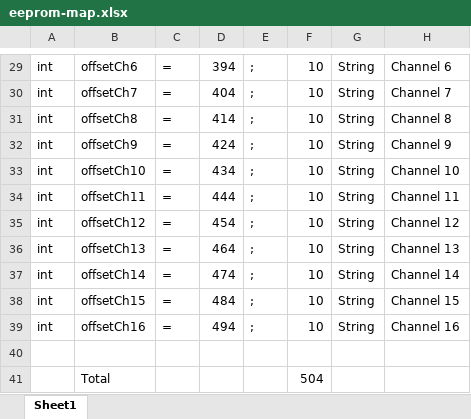
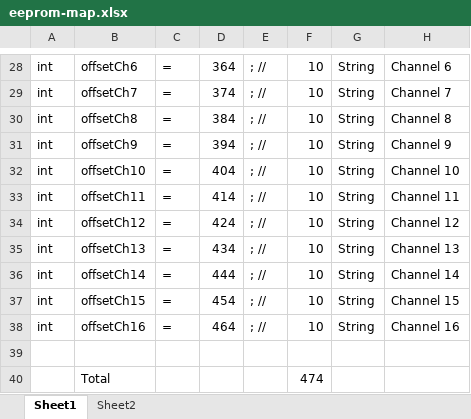
Before and after one commit to kamshory/ESP32DrumPad, an Excel workbook: eeprom-map.xlsx, sheet Sheet1, drawn as a sheet; only a part is shown, gaps mark what is left out; values as stored, in another font and other column widths than the file's, no borders; addresses are those after the commit; the diff covers the shown part only; the diff names each change by its address in the sheet, - before the commit and + after, or states it on an @@ line.

```diff
--- a/eeprom-map.xlsx (sheet Sheet1)
+++ b/eeprom-map.xlsx (sheet Sheet1)
+sheet tab: Sheet2
-D28: 394
+D28: 364
-E28:E38: ;
+E28:E38: ; //
-D29: 404
+D29: 374
-D30: 414
+D30: 384
-D31: 424
+D31: 394
-D32: 434
+D32: 404
-D33: 444
+D33: 414
-D34: 454
+D34: 424
-D35: 464
+D35: 434
-D36: 474
+D36: 444
-D37: 484
+D37: 454
-D38: 494
+D38: 464
-F40: 504
+F40: 474
```
Also changed, not shown: 1 removed row and 43 edited cells elsewhere in this sheet, formulas that keep their value, 6 other files.
